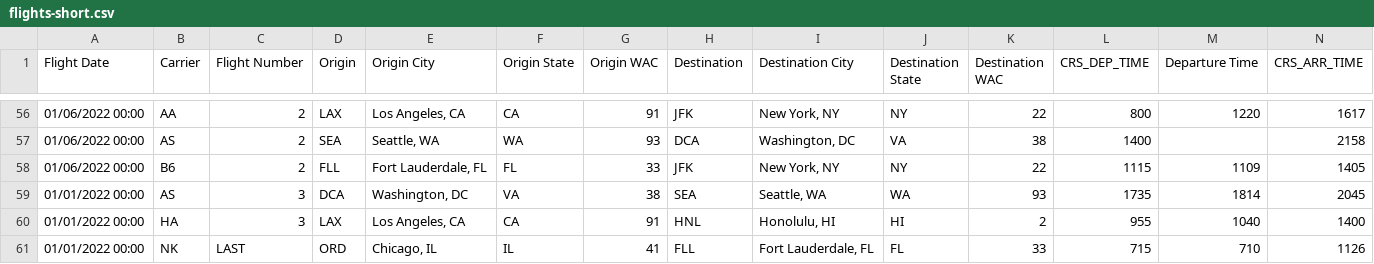
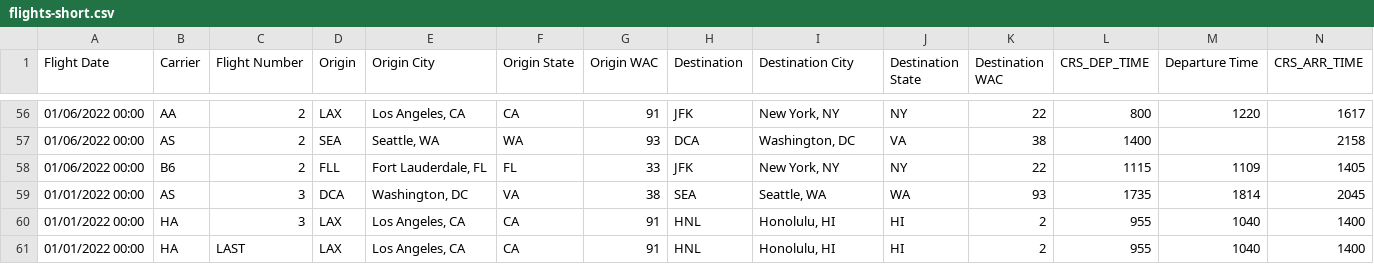
Before and after one commit to csu11013-adamczaf/Team-22-Programming-Project, a CSV file: Airline_Dashboard/data/flights-short.csv, drawn as a sheet; only a part is shown, gaps mark what is left out; removed rows and columns are numbered as before the commit, all else as after; rows hold the shown columns only; the diff names each change by its address in the sheet, - before the commit and + after, or states it on an @@ line.

```diff
--- a/Airline_Dashboard/data/flights-short.csv
+++ b/Airline_Dashboard/data/flights-short.csv
-row 61: 01/01/2022 00:00 | NK | LAST | ORD | Chicago, IL | IL | 41 | FLL | Fort Lauderdale, FL | FL | 33 | 715 | 710 | 1126
+row 61: 01/01/2022 00:00 | HA | LAST | LAX | Los Angeles, CA | CA | 91 | HNL | Honolulu, HI | HI | 2 | 955 | 1040 | 1400
```
Also changed, not shown: 7 other files.
